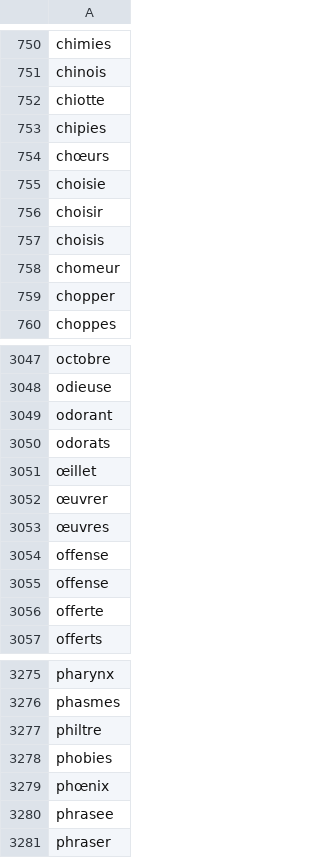
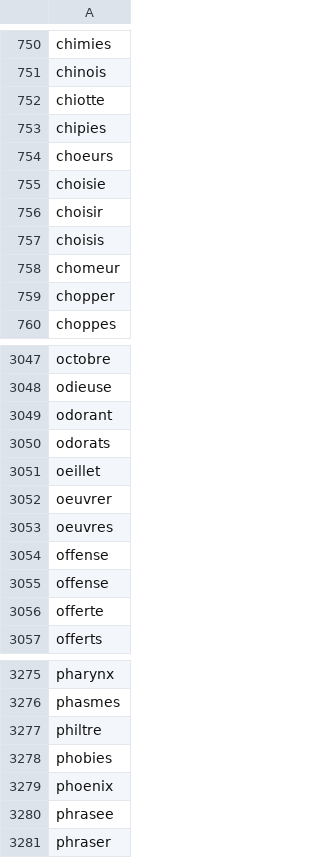
Before and after one commit to CamilleAstrid/fr.univ-tlse3.Motus-Master, a CSV file: data/mots_7_lettres.csv, drawn as a sheet; only a part is shown, gaps mark what is left out; the diff names each change by its address in the sheet, - before the commit and + after, or states it on an @@ line.

```diff
--- a/data/mots_7_lettres.csv
+++ b/data/mots_7_lettres.csv
-A754: chœurs
+A754: choeurs
-A3051: œillet
+A3051: oeillet
-A3052: œuvrer
+A3052: oeuvrer
-A3053: œuvres
+A3053: oeuvres
-A3279: phœnix
+A3279: phoenix
```
Also changed, not shown: data/mots_6_lettres.csv, data/mots_8_lettres.csv, 37 other files.
